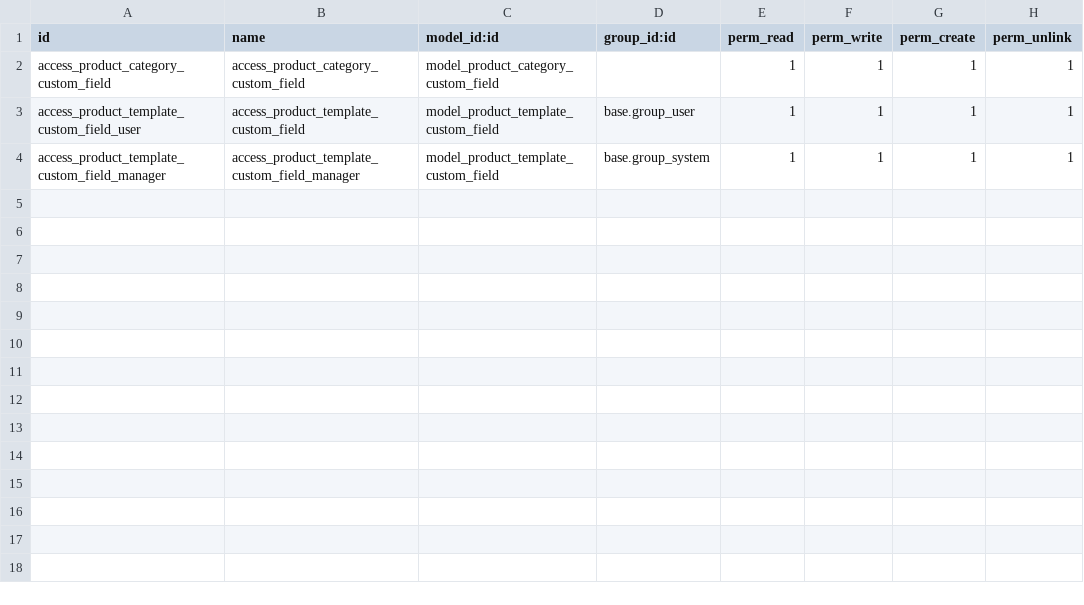
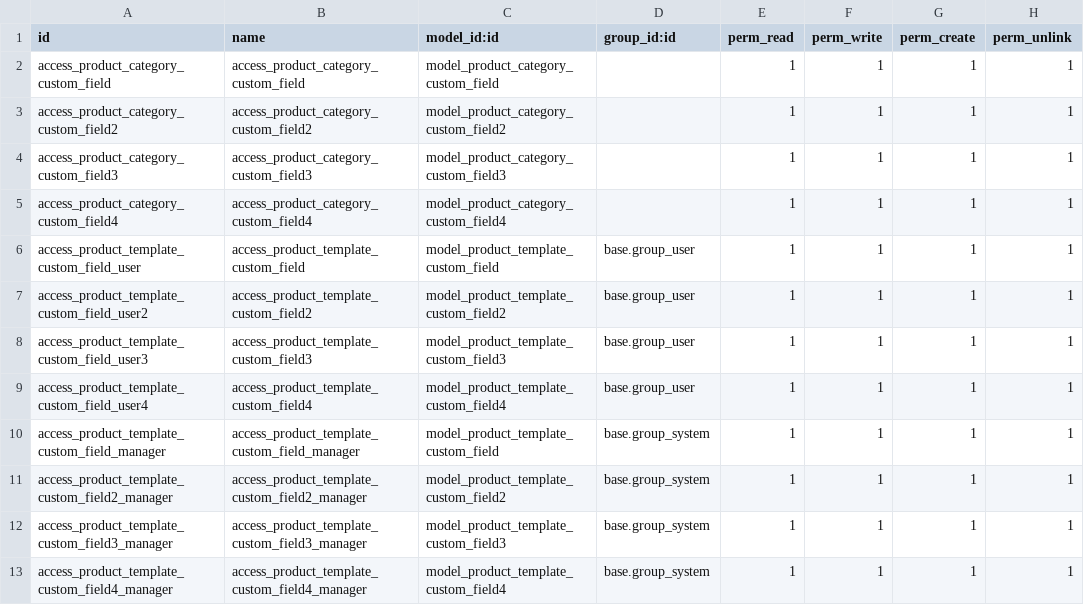
Before and after one commit to sendalpegat/cke_import, a CSV file: product_customize_by_category/security/ir.model.access.csv, drawn as a sheet; the diff names each change by its address in the sheet, - before the commit and + after, or states it on an @@ line.

```diff
--- a/product_customize_by_category/security/ir.model.access.csv
+++ b/product_customize_by_category/security/ir.model.access.csv
+row 3: access_product_category_custom_field2 | access_product_category_custom_field2 | model_product_category_custom_field2 |  | 1 | 1 | 1 | 1
+row 4: access_product_category_custom_field3 | access_product_category_custom_field3 | model_product_category_custom_field3 |  | 1 | 1 | 1 | 1
+row 5: access_product_category_custom_field4 | access_product_category_custom_field4 | model_product_category_custom_field4 |  | 1 | 1 | 1 | 1
+row 7: access_product_template_custom_field_user2 | access_product_template_custom_field2 | model_product_template_custom_field2 | base.group_user | 1 | 1 | 1 | 1
+row 8: access_product_template_custom_field_user3 | access_product_template_custom_field3 | model_product_template_custom_field3 | base.group_user | 1 | 1 | 1 | 1
+row 9: access_product_template_custom_field_user4 | access_product_template_custom_field4 | model_product_template_custom_field4 | base.group_user | 1 | 1 | 1 | 1
+row 11: access_product_template_custom_field2_manager | access_product_template_custom_field2_manager | model_product_template_custom_field2 | base.group_system | 1 | 1 | 1 | 1
+row 12: access_product_template_custom_field3_manager | access_product_template_custom_field3_manager | model_product_template_custom_field3 | base.group_system | 1 | 1 | 1 | 1
+row 13: access_product_template_custom_field4_manager | access_product_template_custom_field4_manager | model_product_template_custom_field4 | base.group_system | 1 | 1 | 1 | 1
```
Also changed, not shown: 6 other files.
